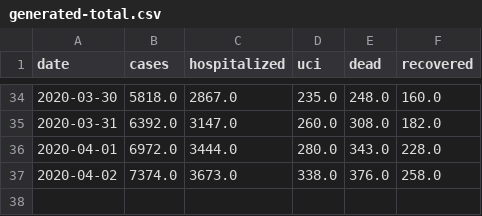
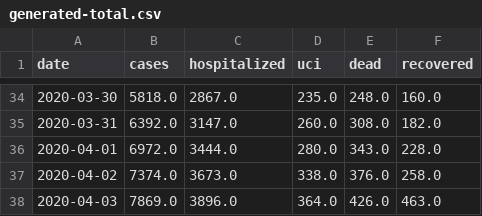
Before and after one commit to sir-spd/sir-covid-19-andalusia, a CSV file: data/generated-total.csv, drawn as a sheet; only a part is shown, gaps mark what is left out; the diff names each change by its address in the sheet, - before the commit and + after, or states it on an @@ line.

```diff
--- a/data/generated-total.csv
+++ b/data/generated-total.csv
+row 38: 2020-04-03 | 7869.0 | 3896.0 | 364.0 | 426.0 | 463.0
```
Also changed, not shown: data/generated-cases.csv, data/generated-sir.csv, 9 other files.
